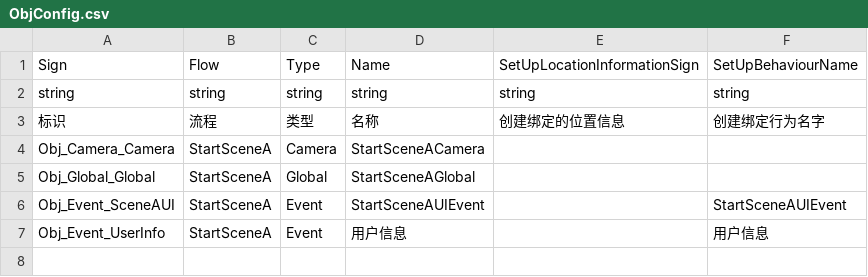
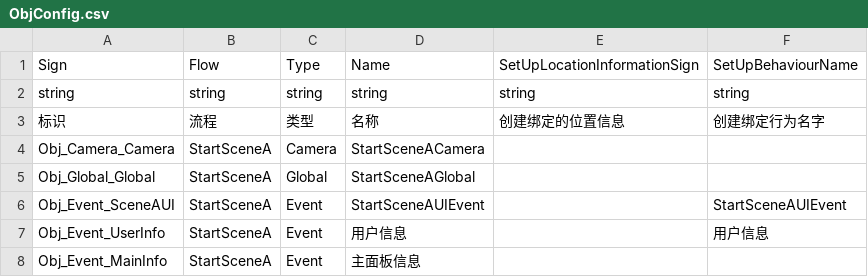
Before and after one commit to WH961230/DesireStore, a CSV file: Assets/StreamingAssets/Csv/ObjConfig.csv, drawn as a sheet; the diff names each change by its address in the sheet, - before the commit and + after, or states it on an @@ line.

```diff
--- a/Assets/StreamingAssets/Csv/ObjConfig.csv
+++ b/Assets/StreamingAssets/Csv/ObjConfig.csv
+row 8: Obj_Event_MainInfo | StartSceneA | Event | 主面板信息
```
Also changed, not shown: Assets/StreamingAssets/Csv/BehaviourGenerate.csv, Assets/StreamingAssets/Csv/FlowGenerate.csv, 14 other files.
